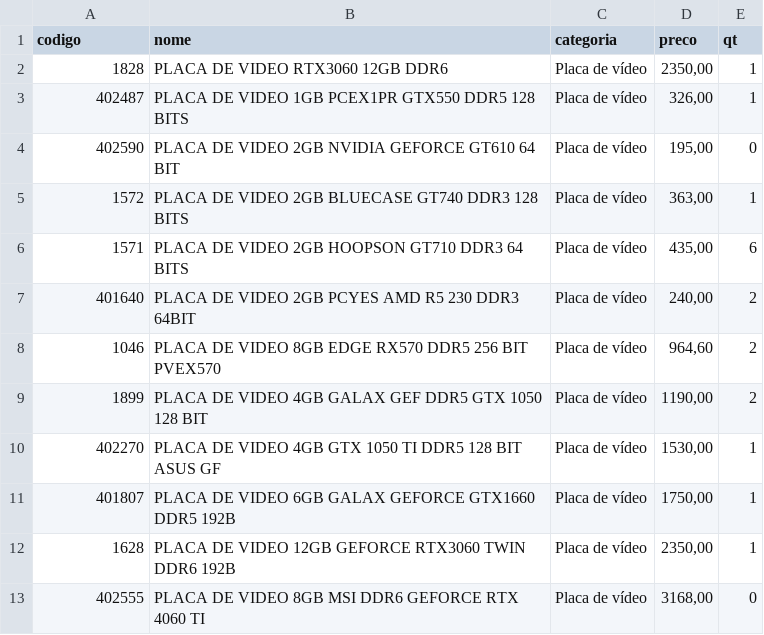
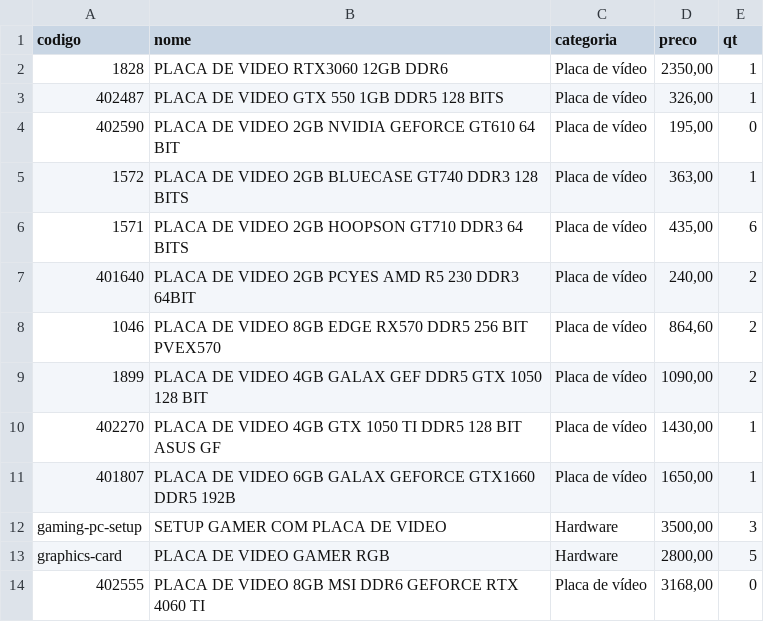
Before and after one commit to onehamada/Primos-Informatica, a CSV file: data/products.csv, drawn as a sheet.

Commit message:
Adicionar produtos com imagens gaming-pc-setup e graphics-card para exibição

```diff
--- a/data/products.csv
+++ b/data/products.csv
@@ -2,3 +2,3 @@ codigo;nome;categoria;preco;qt
 1828;PLACA DE VIDEO RTX3060 12GB DDR6;Placa de vídeo;2350,00;1
-402487;PLACA DE VIDEO 1GB PCEX1PR GTX550 DDR5 128 BITS;Placa de vídeo;326,00;1
+402487;PLACA DE VIDEO GTX 550 1GB DDR5 128 BITS;Placa de vídeo;326,00;1
 402590;PLACA DE VIDEO 2GB NVIDIA GEFORCE GT610 64 BIT;Placa de vídeo;195,00;0
@@ -7,7 +7,8 @@ codigo;nome;categoria;preco;qt
 401640;PLACA DE VIDEO 2GB PCYES AMD R5 230 DDR3 64BIT;Placa de vídeo;240,00;2
-1046;PLACA DE VIDEO 8GB EDGE RX570 DDR5 256 BIT PVEX570;Placa de vídeo;964,60;2
-1899;PLACA DE VIDEO 4GB GALAX GEF DDR5 GTX 1050 128 BIT;Placa de vídeo;1190,00;2
-402270;PLACA DE VIDEO 4GB GTX 1050 TI DDR5 128 BIT ASUS GF;Placa de vídeo;1530,00;1
-401807;PLACA DE VIDEO 6GB GALAX GEFORCE GTX1660 DDR5 192B;Placa de vídeo;1750,00;1
-1628;PLACA DE VIDEO 12GB GEFORCE RTX3060 TWIN DDR6 192B;Placa de vídeo;2350,00;1
+1046;PLACA DE VIDEO 8GB EDGE RX570 DDR5 256 BIT PVEX570;Placa de vídeo;864,60;2
+1899;PLACA DE VIDEO 4GB GALAX GEF DDR5 GTX 1050 128 BIT;Placa de vídeo;1090,00;2
+402270;PLACA DE VIDEO 4GB GTX 1050 TI DDR5 128 BIT ASUS GF;Placa de vídeo;1430,00;1
+401807;PLACA DE VIDEO 6GB GALAX GEFORCE GTX1660 DDR5 192B;Placa de vídeo;1650,00;1
+gaming-pc-setup;SETUP GAMER COM PLACA DE VIDEO;Hardware;3500,00;3
+graphics-card;PLACA DE VIDEO GAMER RGB;Hardware;2800,00;5
 402555;PLACA DE VIDEO 8GB MSI DDR6 GEFORCE RTX 4060 TI;Placa de vídeo;3168,00;0
```
